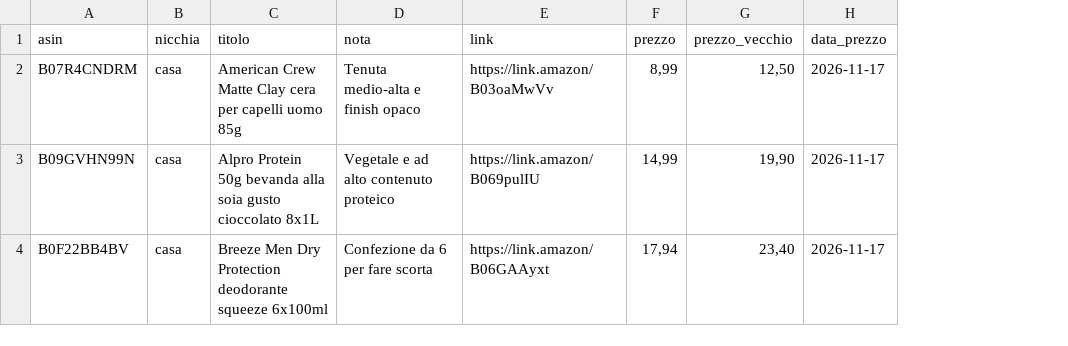
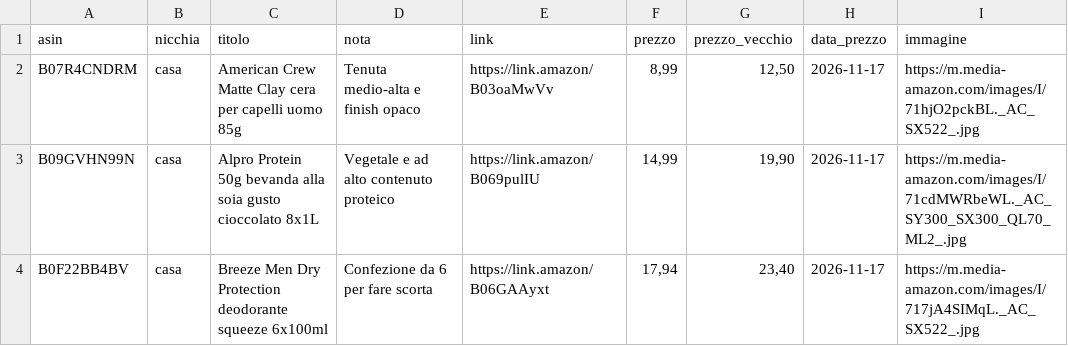
Before and after one commit to marcolove/TheOffersClub, a CSV file: data/prodotti.csv, drawn as a sheet; the diff names each change by its address in the sheet, - before the commit and + after, or states it on an @@ line.

Commit message:
Add files via upload

```diff
--- a/data/prodotti.csv
+++ b/data/prodotti.csv
+column I (immagine), rows 2-4: https://m.media-amazon.com/images/I/71hjO2pckBL._AC_SX522_.jpg | https://m.media-amazon.com/images/I/71cdMWRbeWL._AC_SY300_SX300_QL70_ML2_.jpg | https://m.media-amazon.com/images/I/717jA4SIMqL._AC_SX522_.jpg
```
